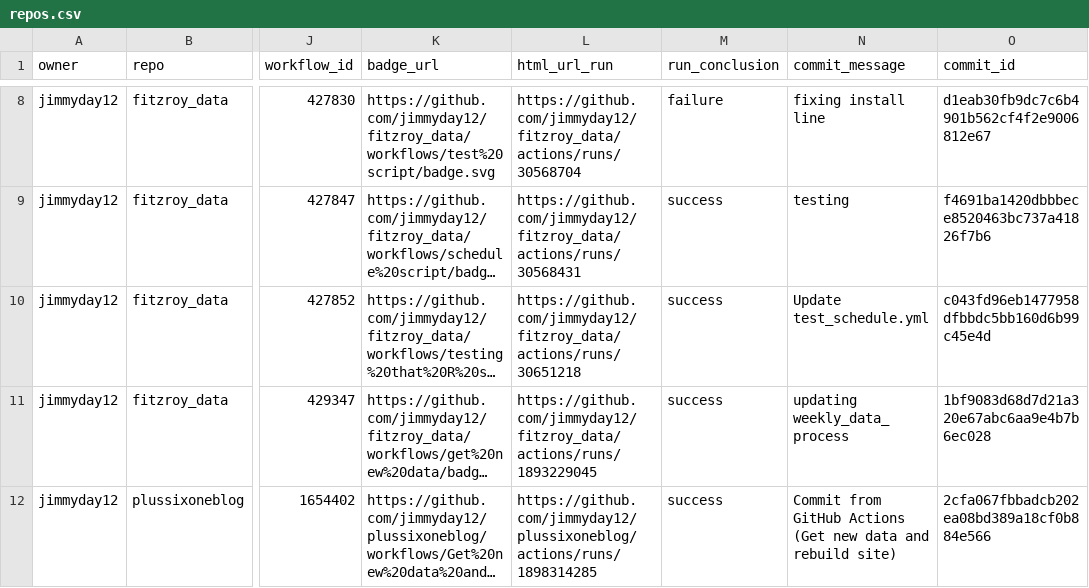
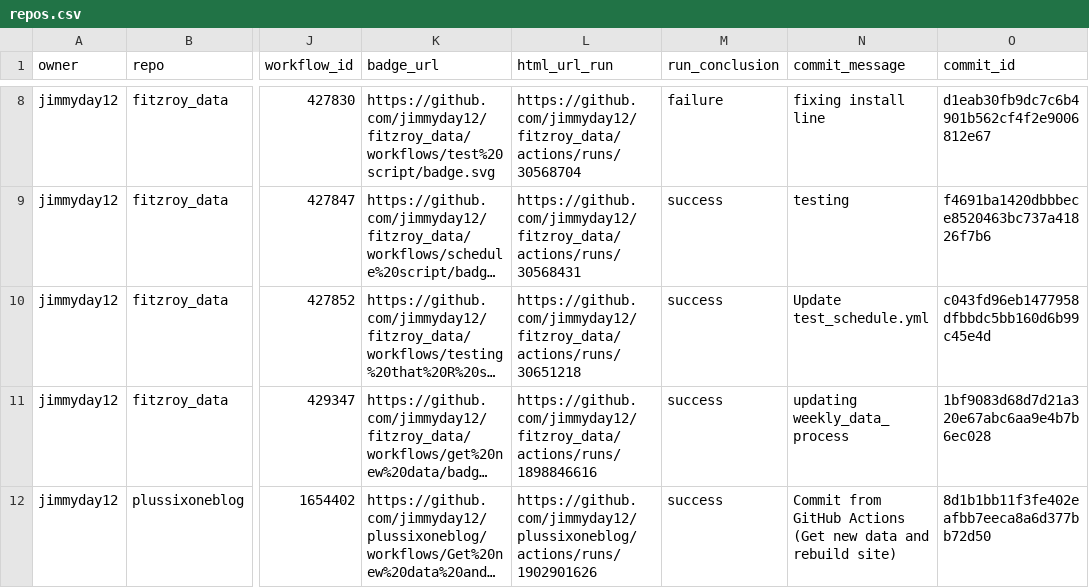
Before and after one commit to jimmyday12/status, a CSV file: repos.csv, drawn as a sheet; only a part is shown, gaps mark what is left out; long unchanged cells end in …; the diff names each change by its address in the sheet, - before the commit and + after, or states it on an @@ line.

```diff
--- a/repos.csv
+++ b/repos.csv
-L11 (html_url_run): https://github.com/jimmyday12/fitzroy_data/actions/runs/1893229045
+L11 (html_url_run): https://github.com/jimmyday12/fitzroy_data/actions/runs/1898846616
-L12 (html_url_run): https://github.com/jimmyday12/plussixoneblog/actions/runs/1898314285
+L12 (html_url_run): https://github.com/jimmyday12/plussixoneblog/actions/runs/1902901626
-O12 (commit_id): 2cfa067fbbadcb202ea08bd389a18cf0b884e566
+O12 (commit_id): 8d1b1bb11f3fe402eafbb7eeca8a6d377bb72d50
```
Also changed, not shown: 1 other file.
